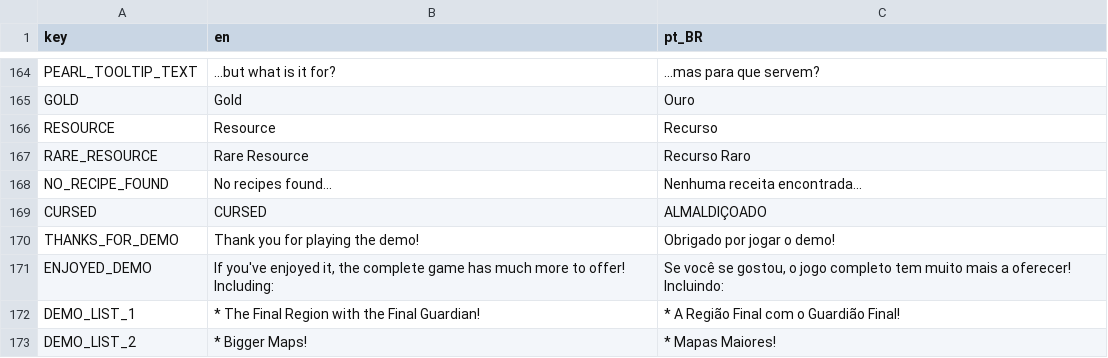
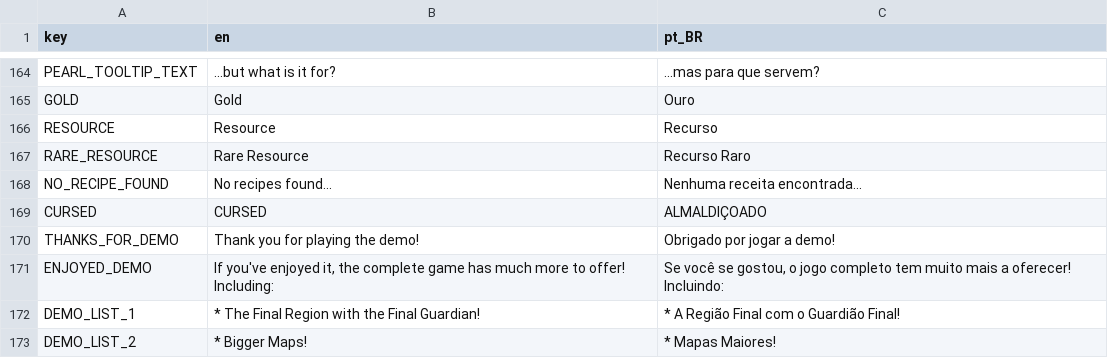
Before and after one commit to Space-Paca/alchemy-game, a CSV file: project/assets/translation/alchemy_translation - main.csv, drawn as a sheet; only a part is shown, gaps mark what is left out.

Commit message:
Properly deleting runs after winning + typos

```diff
--- a/project/assets/translation/alchemy_translation - main.csv
+++ b/project/assets/translation/alchemy_translation - main.csv
@@ -193,3 +193,3 @@ NO_RECIPE_FOUND,No recipes found...,Nenhuma receita encontrada...
 CURSED,CURSED,ALMALDIÇOADO
-THANKS_FOR_DEMO,Thank you for playing the demo!,Obrigado por jogar o demo!
+THANKS_FOR_DEMO,Thank you for playing the demo!,Obrigado por jogar a demo!
 ENJOYED_DEMO,"If you've enjoyed it, the complete game has much more to offer! Including:","Se você se gostou, o jogo completo tem muito mais a oferecer! Incluindo:"
```
Also changed, not shown: 7 other files.
